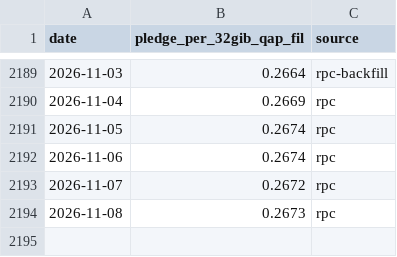
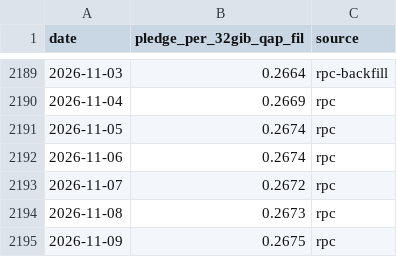
Before and after one commit to irenegia/filecoin-metrics, a CSV file: pledge_per_qap.csv, drawn as a sheet; only a part is shown, gaps mark what is left out; the diff names each change by its address in the sheet, - before the commit and + after, or states it on an @@ line.

```diff
--- a/pledge_per_qap.csv
+++ b/pledge_per_qap.csv
+row 2195: 2026-11-09 | 0.2675 | rpc
```
Also changed, not shown: 1 other file.
